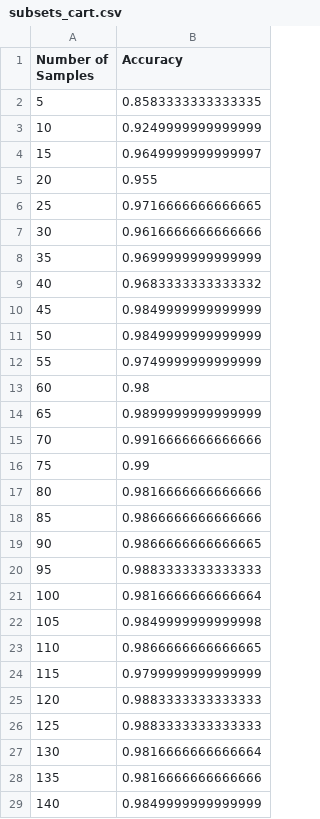
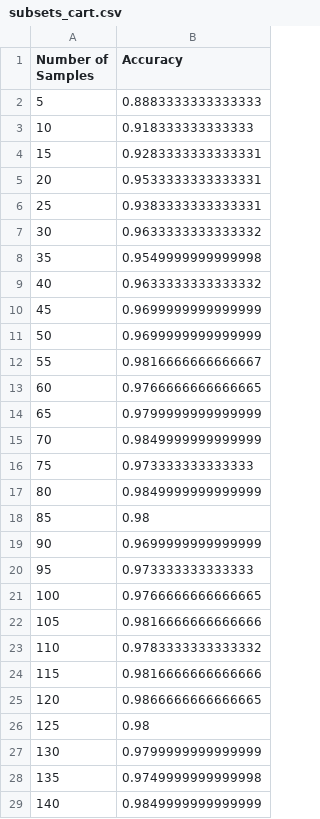
Before and after one commit to sunilgreen/cs373project, a CSV file: subsets_cart.csv, drawn as a sheet; only a part is shown; the diff covers the shown part only.

```diff
--- a/subsets_cart.csv
+++ b/subsets_cart.csv
@@ -1,29 +1,29 @@
 Number of Samples,Accuracy
-5,0.8583333333333335
-10,0.9249999999999999
-15,0.9649999999999997
-20,0.955
-25,0.9716666666666665
-30,0.9616666666666666
-35,0.9699999999999999
-40,0.9683333333333332
-45,0.9849999999999999
-50,0.9849999999999999
-55,0.9749999999999999
-60,0.98
-65,0.9899999999999999
-70,0.9916666666666666
-75,0.99
-80,0.9816666666666666
-85,0.9866666666666666
-90,0.9866666666666665
-95,0.9883333333333333
-100,0.9816666666666664
-105,0.9849999999999998
-110,0.9866666666666665
-115,0.9799999999999999
-120,0.9883333333333333
-125,0.9883333333333333
-130,0.9816666666666664
-135,0.9816666666666666
+5,0.8883333333333333
+10,0.918333333333333
+15,0.9283333333333331
+20,0.9533333333333331
+25,0.9383333333333331
+30,0.9633333333333332
+35,0.9549999999999998
+40,0.9633333333333332
+45,0.9699999999999999
+50,0.9699999999999999
+55,0.9816666666666667
+60,0.9766666666666665
+65,0.9799999999999999
+70,0.9849999999999999
+75,0.973333333333333
+80,0.9849999999999999
+85,0.98
+90,0.9699999999999999
+95,0.973333333333333
+100,0.9766666666666665
+105,0.9816666666666666
+110,0.9783333333333332
+115,0.9816666666666666
+120,0.9866666666666665
+125,0.98
+130,0.9799999999999999
+135,0.9749999999999998
 140,0.9849999999999999
```
Also changed, not shown: 7 edited cells elsewhere in this file, 2 other files.
